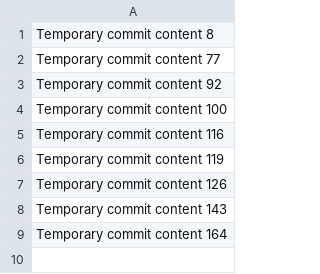
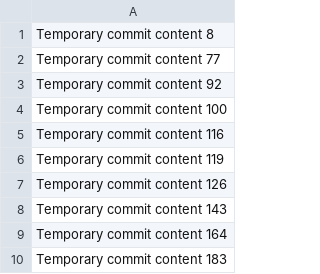
Before and after one commit to basechainnetwork/RecipeRealm, a CSV file: data.csv, drawn as a sheet; the diff names each change by its address in the sheet, - before the commit and + after, or states it on an @@ line.

```diff
--- a/data.csv
+++ b/data.csv
+row 10: Temporary commit content 183
```
